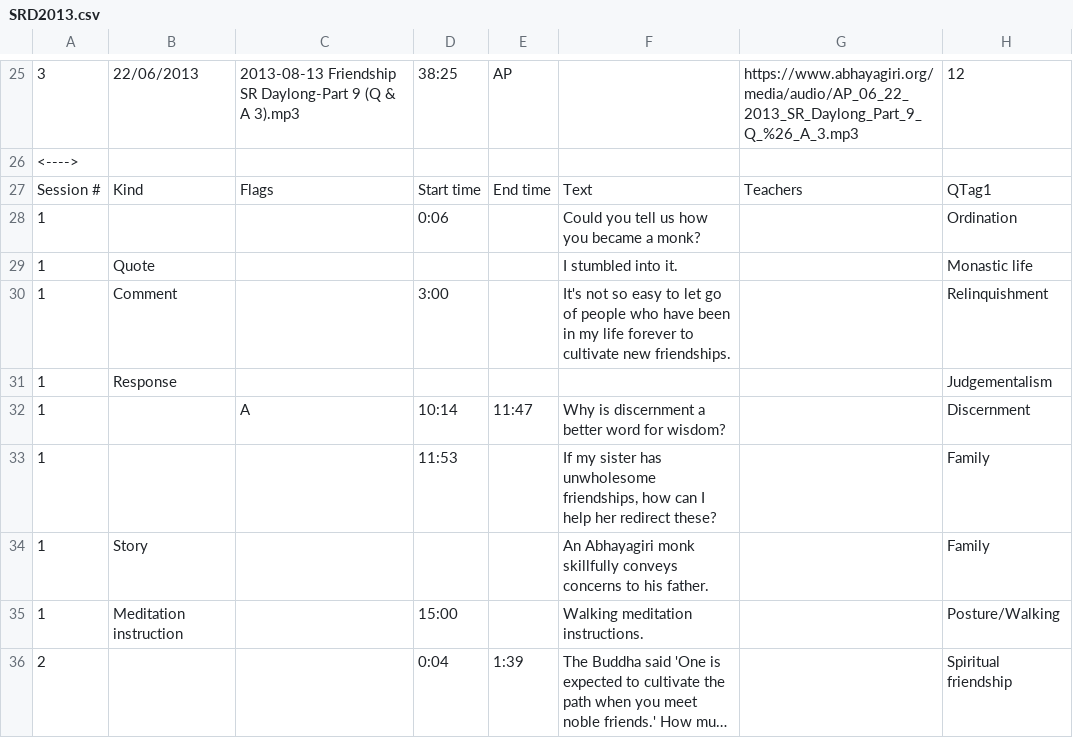
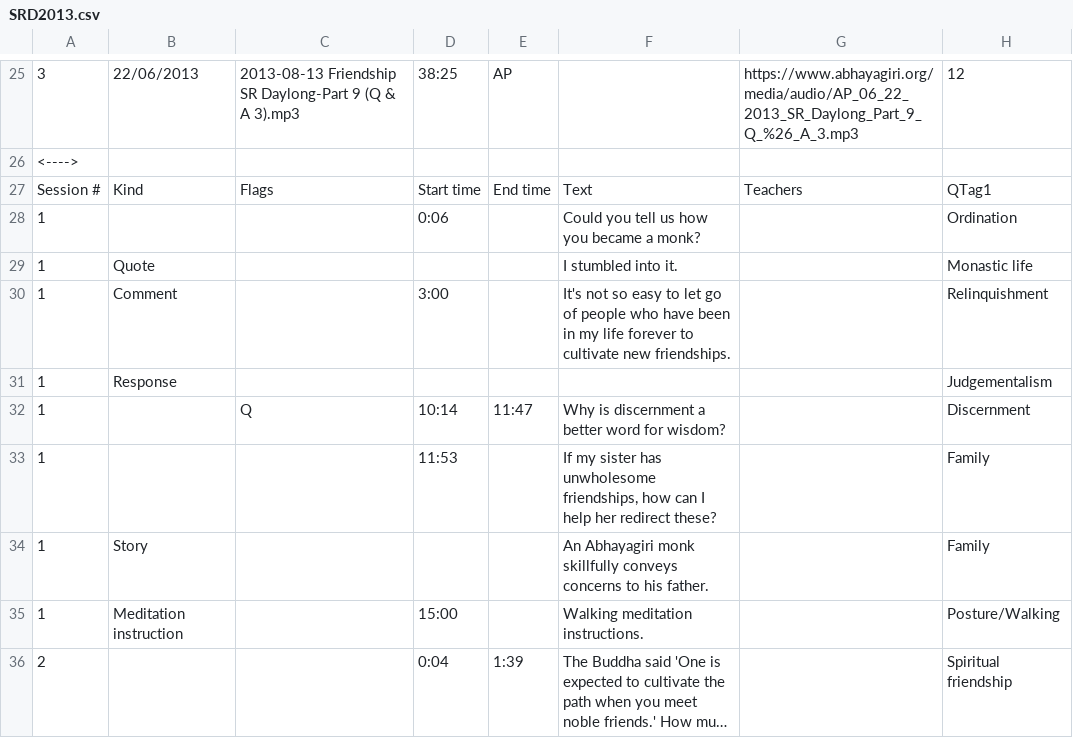
Before and after one commit to Kaccana-Bhikkhu/qs-archive, a CSV file: csv/SRD2013.csv, drawn as a sheet; only a part is shown, gaps mark what is left out; long unchanged cells end in …; the diff names each change by its address in the sheet, - before the commit and + after, or states it on an @@ line.

```diff
--- a/csv/SRD2013.csv
+++ b/csv/SRD2013.csv
-C32: A
+C32: Q
```
Also changed, not shown: csv/BIA2013.csv, csv/TG2012.csv, 34 other files.
